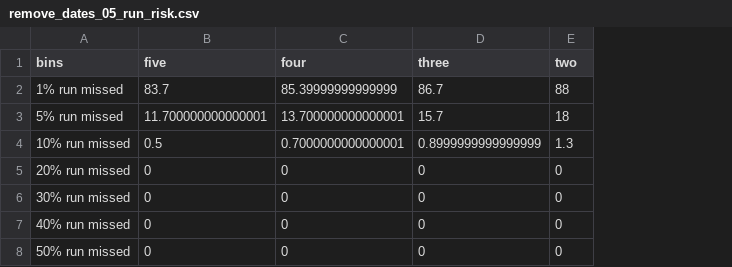
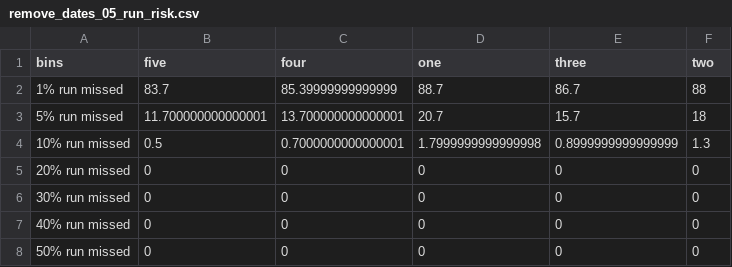
Before and after one commit to commfish/weiRends, a CSV file: output/chilkoot/remove_dates_05_run_risk.csv, drawn as a sheet; the diff names each change by its address in the sheet, - before the commit and + after, or states it on an @@ line.

```diff
--- a/output/chilkoot/remove_dates_05_run_risk.csv
+++ b/output/chilkoot/remove_dates_05_run_risk.csv
+column D (one), rows 2-8: 88.7 | 20.7 | 1.7999999999999998 | 0 | 0 | 0 | 0
```
Also changed, not shown: output/egegik/preds.csv, output/egegik/remove_dates_run_risk.csv, 20 other files.
